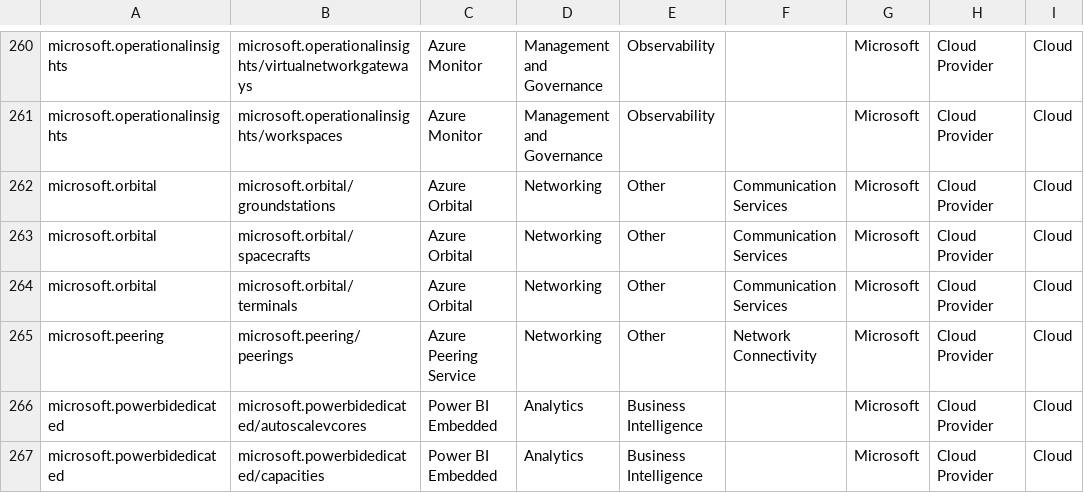
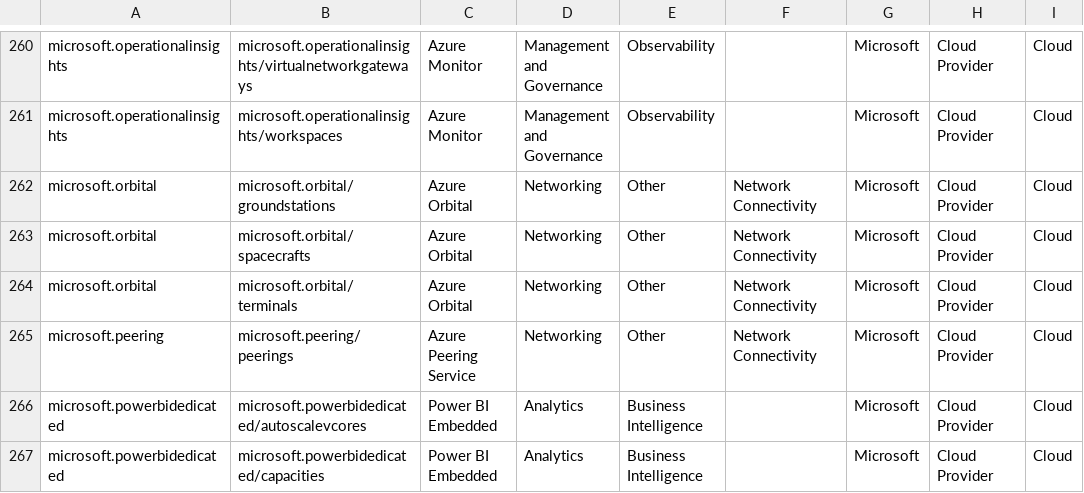
Before and after one commit to microsoft/finops-toolkit, a CSV file: src/open-data/Services.csv, drawn as a sheet; only a part is shown, gaps mark what is left out; the diff covers the shown part only; the diff names each change by its address in the sheet, - before the commit and + after, or states it on an @@ line.

Commit message:
Update subcategories

```diff
--- a/src/open-data/Services.csv
+++ b/src/open-data/Services.csv
-F262:F264: Communication Services
+F262:F264: Network Connectivity
```
Also changed, not shown: 39 edited cells elsewhere in this file.
